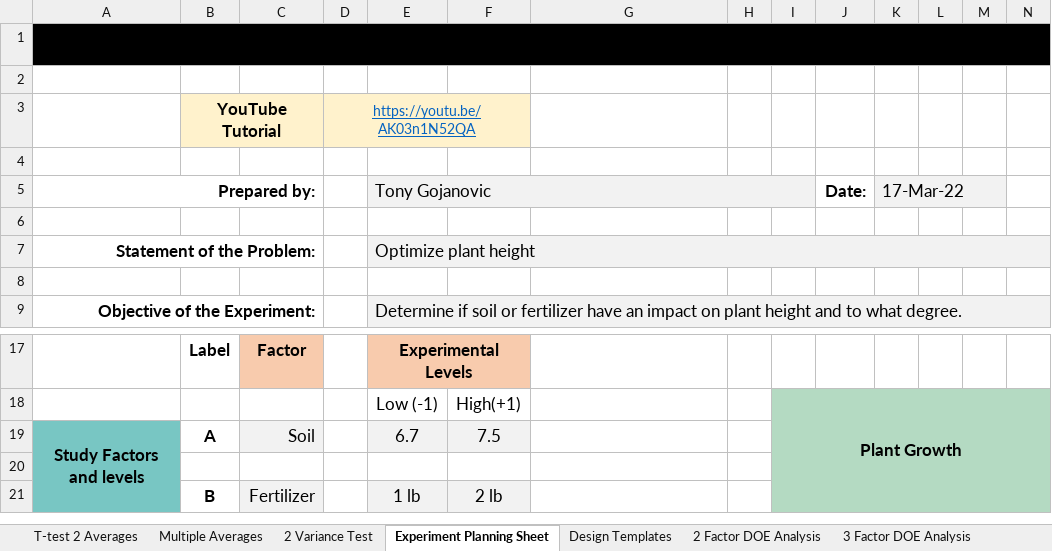
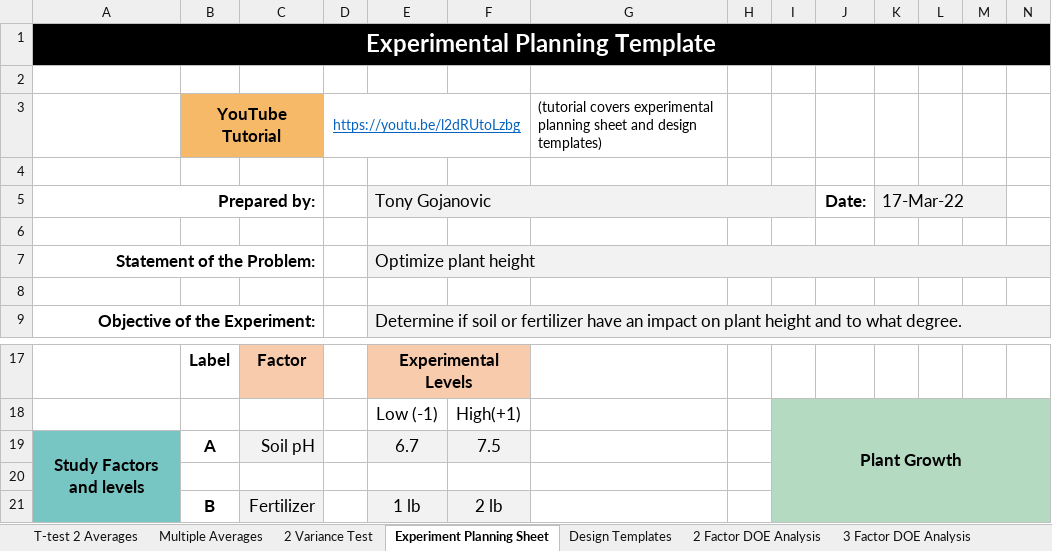
Before and after one commit to cowboy2718/Statistics-and-Design-of-Experiments, an Excel workbook: Design_and_Analysis_Templates.xlsx, sheet Experiment Planning Sheet, drawn as a sheet; only a part is shown, gaps mark what is left out; values as stored, in another font and other column widths than the file's, no borders; charts and pictures not drawn; removed rows and columns are numbered as before the commit, all else as after; rows hold the shown columns only; the diff names each change by its address in the sheet, - before the commit and + after, or states it on an @@ line.

Commit message:
Updated Excel templates

```diff
--- a/Design_and_Analysis_Templates.xlsx (sheet Experiment Planning Sheet)
+++ b/Design_and_Analysis_Templates.xlsx (sheet Experiment Planning Sheet)
-A1 text colour: black
+A1 text colour: #FFFFFF
-row 3:  | YouTube Tutorial |  | https://youtu.be/AK03n1N52QA
+row 3:  | YouTube Tutorial |  | https://youtu.be/l2dRUtoLzbg |  |  | (tutorial covers experimental planning sheet and design templates)
-C19: Soil
+C19: Soil pH
```
Also changed, not shown: sheet Design Templates, sheet 4 Factor DOE Analysis, sheet 2 Factor DOE Analysis, sheet 3 Factor DOE Analysis, sheet T-test 2 Averages, hidden cells, charts or pictures.
